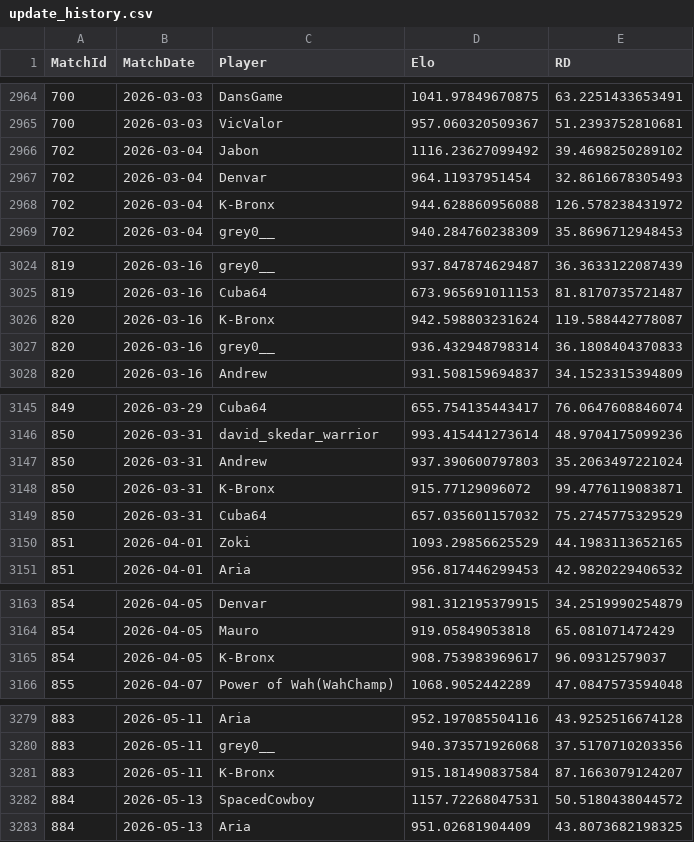
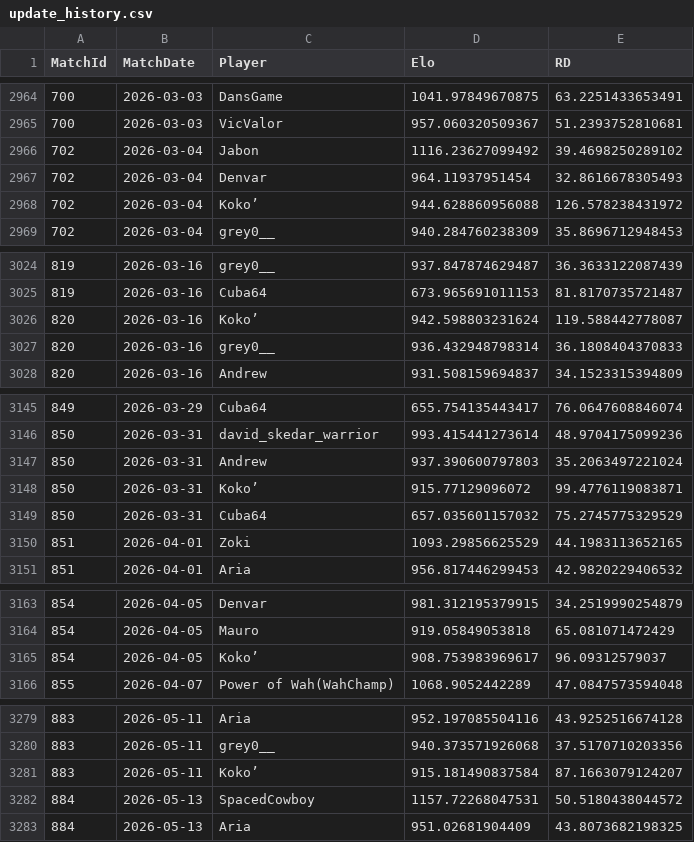
Before and after one commit to JedGrabman/MarioKart64VsRatings, a CSV file: update_history.csv, drawn as a sheet; only a part is shown, gaps mark what is left out; the diff covers the shown part only.

```diff
--- a/update_history.csv
+++ b/update_history.csv
@@ -2967,3 +2967,3 @@
 702,2026-03-04,"Denvar",964.11937951454,32.8616678305493
-702,2026-03-04,"K-Bronx",944.628860956088,126.578238431972
+702,2026-03-04,"Koko’",944.628860956088,126.578238431972
 702,2026-03-04,"grey0__",940.284760238309,35.8696712948453
@@ -3025,3 +3025,3 @@
 819,2026-03-16,"Cuba64",673.965691011153,81.8170735721487
-820,2026-03-16,"K-Bronx",942.598803231624,119.588442778087
+820,2026-03-16,"Koko’",942.598803231624,119.588442778087
 820,2026-03-16,"grey0__",936.432948798314,36.1808404370833
@@ -3147,3 +3147,3 @@
 850,2026-03-31,"Andrew",937.390600797803,35.2063497221024
-850,2026-03-31,"K-Bronx",915.77129096072,99.4776119083871
+850,2026-03-31,"Koko’",915.77129096072,99.4776119083871
 850,2026-03-31,"Cuba64",657.035601157032,75.2745775329529
@@ -3164,3 +3164,3 @@
 854,2026-04-05,"Mauro",919.05849053818,65.081071472429
-854,2026-04-05,"K-Bronx",908.753983969617,96.09312579037
+854,2026-04-05,"Koko’",908.753983969617,96.09312579037
 855,2026-04-07,"Power of Wah(WahChamp)",1068.9052442289,47.0847573594048
@@ -3280,3 +3280,3 @@
 883,2026-05-11,"grey0__",940.373571926068,37.5170710203356
-883,2026-05-11,"K-Bronx",915.181490837584,87.1663079124207
+883,2026-05-11,"Koko’",915.181490837584,87.1663079124207
 884,2026-05-13,"SpacedCowboy",1157.72268047531,50.5180438044572
```
Also changed, not shown: 14 edited cells elsewhere in this file, player_results.csv, 1 other file.
